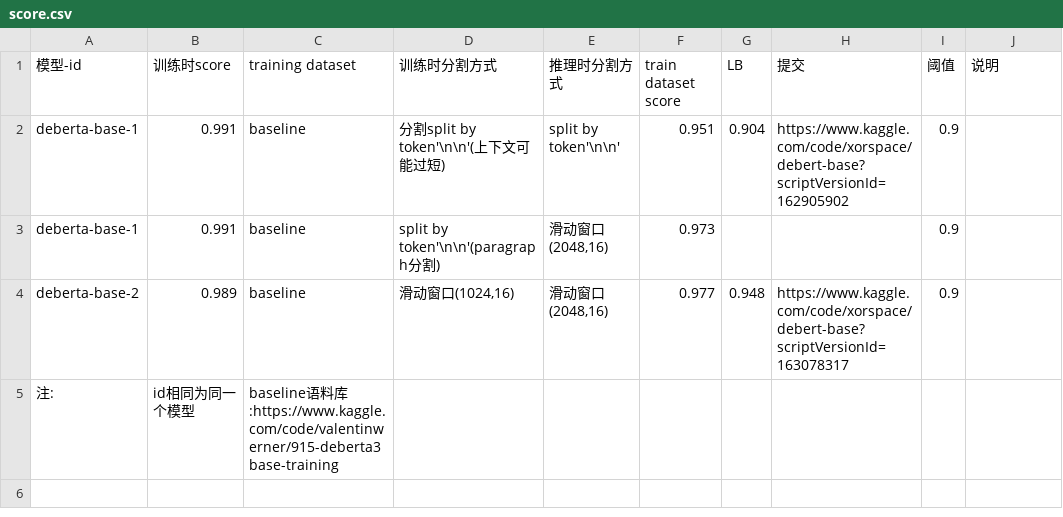
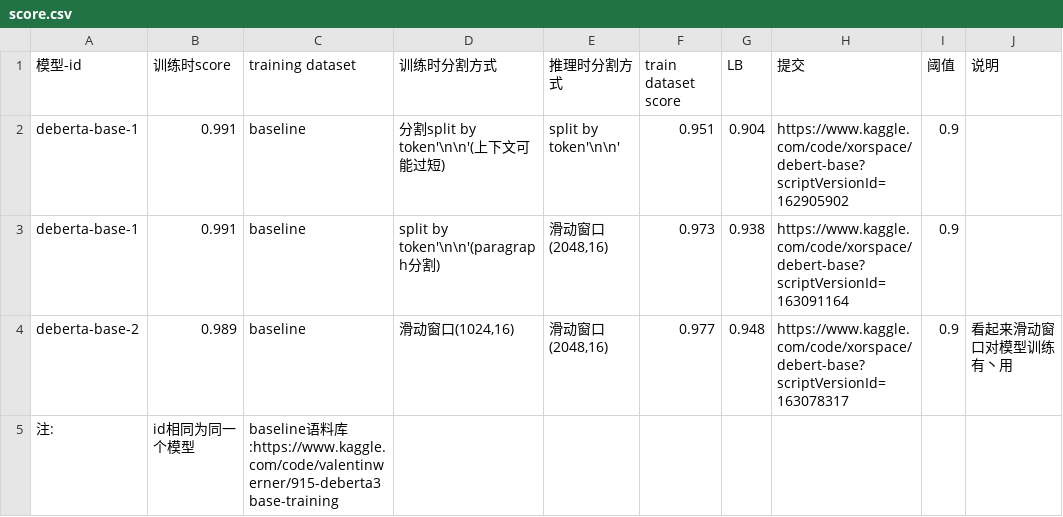
Before and after one commit to Zhang1933/kaggle-PII-Data-Detection, a CSV file: score.csv, drawn as a sheet.

Commit message:
update score;fix ignore

```diff
--- a/score.csv
+++ b/score.csv
@@ -2,4 +2,4 @@
 deberta-base-1,0.991,baseline,分割split by token'\n\n'(上下文可能过短),split by token'\n\n',0.951,0.904,https://www.kaggle.com/code/xorspace/debert-base?scriptVersionId=162905902,0.9,
-deberta-base-1,0.991,baseline,split by token'\n\n'(paragraph分割),"滑动窗口(2048,16)",0.973,,,0.9,
-deberta-base-2,0.989,baseline,"滑动窗口(1024,16)","滑动窗口(2048,16)",0.977,0.948,https://www.kaggle.com/code/xorspace/debert-base?scriptVersionId=163078317,0.9,
+deberta-base-1,0.991,baseline,split by token'\n\n'(paragraph分割),"滑动窗口(2048,16)",0.973,0.938,https://www.kaggle.com/code/xorspace/debert-base?scriptVersionId=163091164,0.9,
+deberta-base-2,0.989,baseline,"滑动窗口(1024,16)","滑动窗口(2048,16)",0.977,0.948,https://www.kaggle.com/code/xorspace/debert-base?scriptVersionId=163078317,0.9,看起来滑动窗口对模型训练有丶用
 注:,id相同为同一个模型,baseline语料库:https://www.kaggle.com/code/valentinwerner/915-deberta3base-training,,,,,,,
```
Also changed, not shown: 3 other files.
